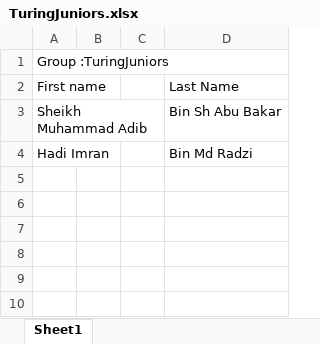
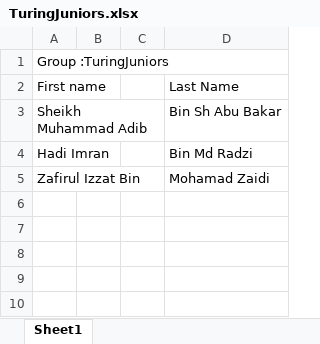
Before and after one commit to TuringJuniors/Fortran, an Excel workbook: TuringJuniors.xlsx, sheet Sheet1, drawn as a sheet; only a part is shown; values as stored, in another font and other column widths than the file's, no borders; charts and pictures not drawn; the diff names each change by its address in the sheet, - before the commit and + after, or states it on an @@ line.

Commit message:
Update TuringJuniors.xlsx

```diff
--- a/TuringJuniors.xlsx (sheet Sheet1)
+++ b/TuringJuniors.xlsx (sheet Sheet1)
-row 5: (empty)
+row 5: Zafirul Izzat Bin |  |  | Mohamad Zaidi
```
